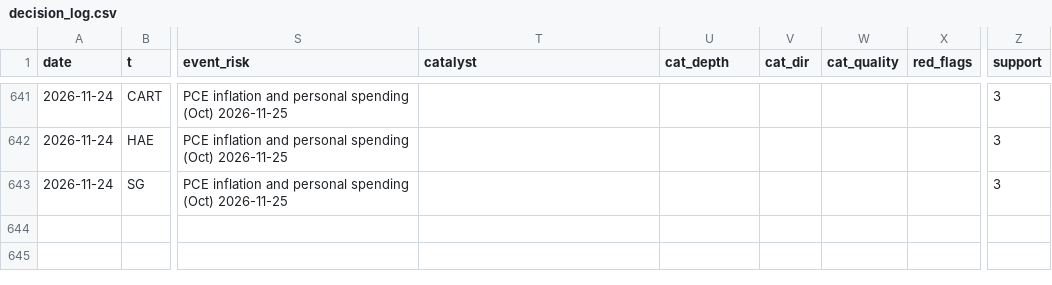
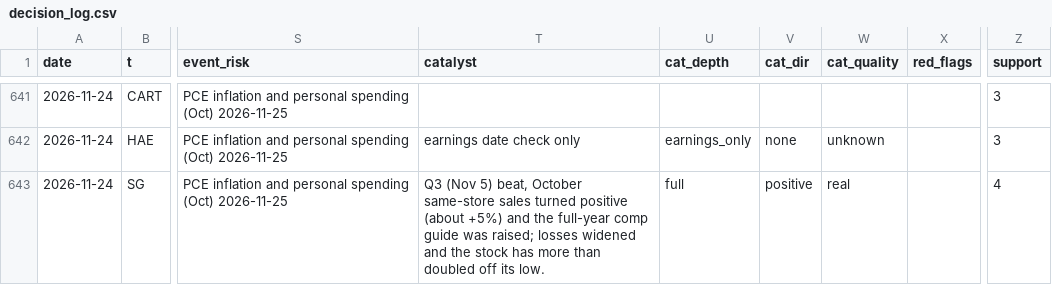
Before and after one commit to az123-stack/breadth-monitor, a CSV file: data/decision_log.csv, drawn as a sheet; only a part is shown, gaps mark what is left out; the diff covers the shown part only; the diff names each change by its address in the sheet, - before the commit and + after, or states it on an @@ line.

Commit message:
Rebuild with agent input (catalysts)

```diff
--- a/data/decision_log.csv
+++ b/data/decision_log.csv
-T642 (catalyst): (empty)
+T642 (catalyst): earnings date check only
-U642 (cat_depth): (empty)
+U642 (cat_depth): earnings_only
-V642 (cat_dir): (empty)
+V642 (cat_dir): none
-W642 (cat_quality): (empty)
+W642 (cat_quality): unknown
-T643 (catalyst): (empty)
+T643 (catalyst): Q3 (Nov 5) beat, October same-store sales turned positive (about +5%) and the full-year comp guide was raised; losses widened and the stock has more than doubled off its low.
-U643 (cat_depth): (empty)
+U643 (cat_depth): full
-V643 (cat_dir): (empty)
+V643 (cat_dir): positive
-W643 (cat_quality): (empty)
+W643 (cat_quality): real
-Z643 (support): 3
+Z643 (support): 4
```
Also changed, not shown: 43 edited cells elsewhere in this file, 5 other files.
